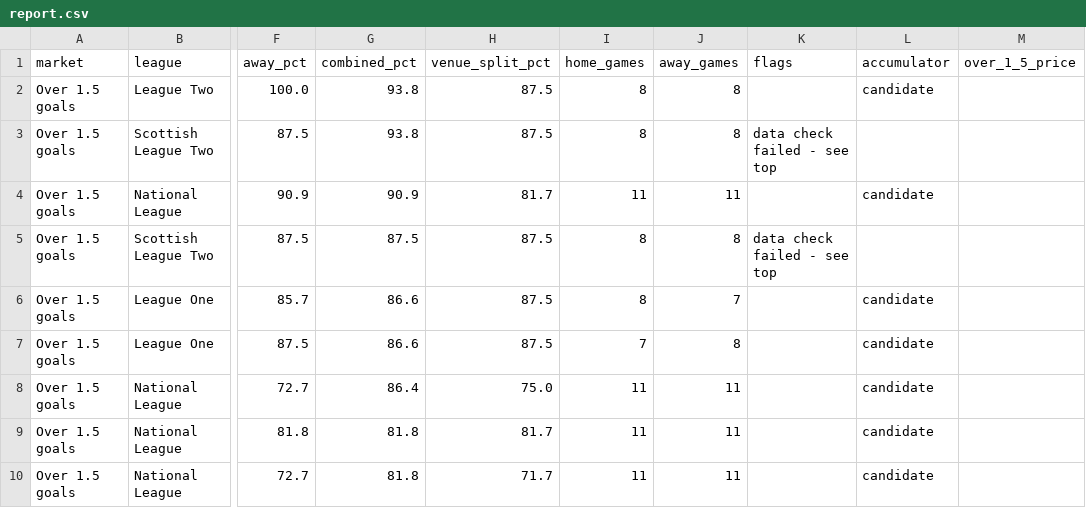
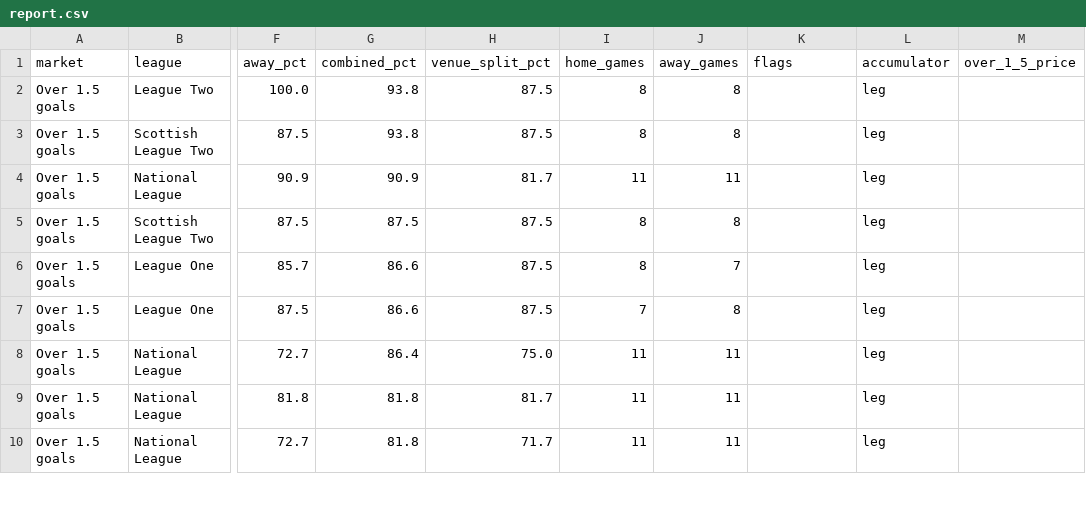
Before and after one commit to Pitchside-App26/pitchside-backend, a CSV file: football_goals/site/report.csv, drawn as a sheet; only a part is shown, gaps mark what is left out; the diff covers the shown part only; the diff names each change by its address in the sheet, - before the commit and + after, or states it on an @@ line.

```diff
--- a/football_goals/site/report.csv
+++ b/football_goals/site/report.csv
-L2 (accumulator): candidate
+L2 (accumulator): leg
-K3 (flags): data check failed - see top
+K3 (flags): (empty)
-L3 (accumulator): (empty)
+L3 (accumulator): leg
-L4 (accumulator): candidate
+L4 (accumulator): leg
-K5 (flags): data check failed - see top
+K5 (flags): (empty)
-L5 (accumulator): (empty)
+L5 (accumulator): leg
-L6:L10 (accumulator): candidate
+L6:L10 (accumulator): leg
```
Also changed, not shown: 27 edited cells elsewhere in this file, football_goals/data/history.csv, 1 other file.
